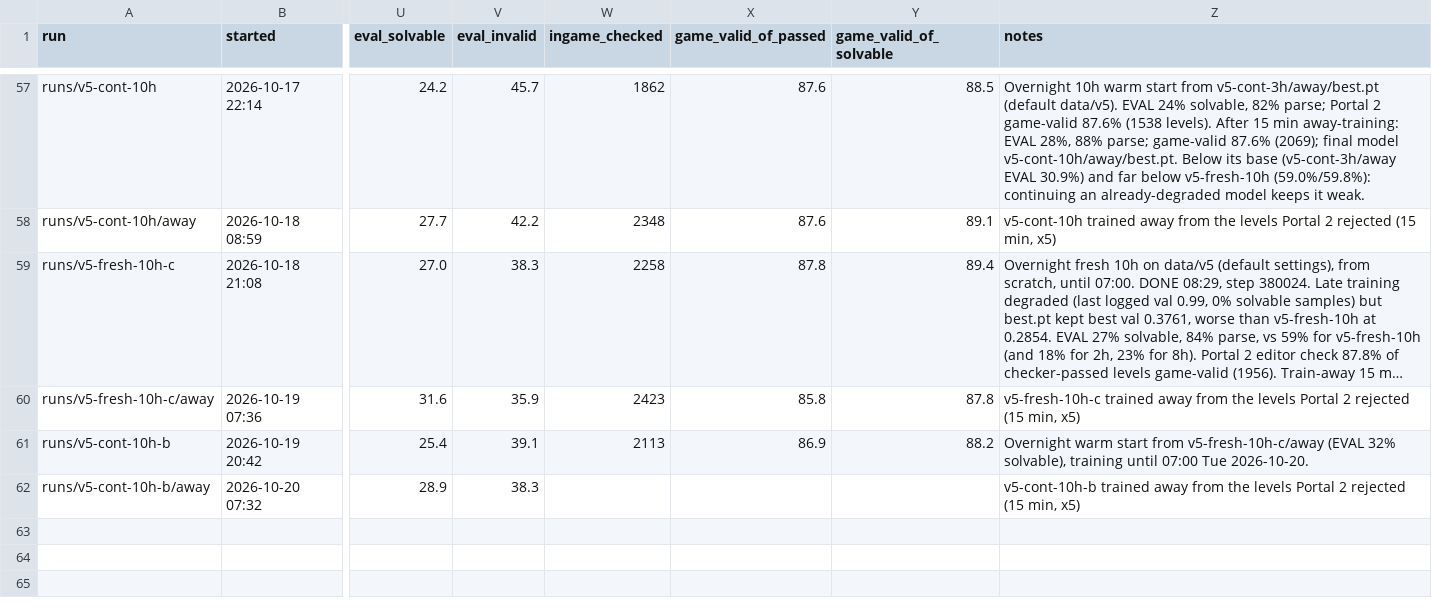
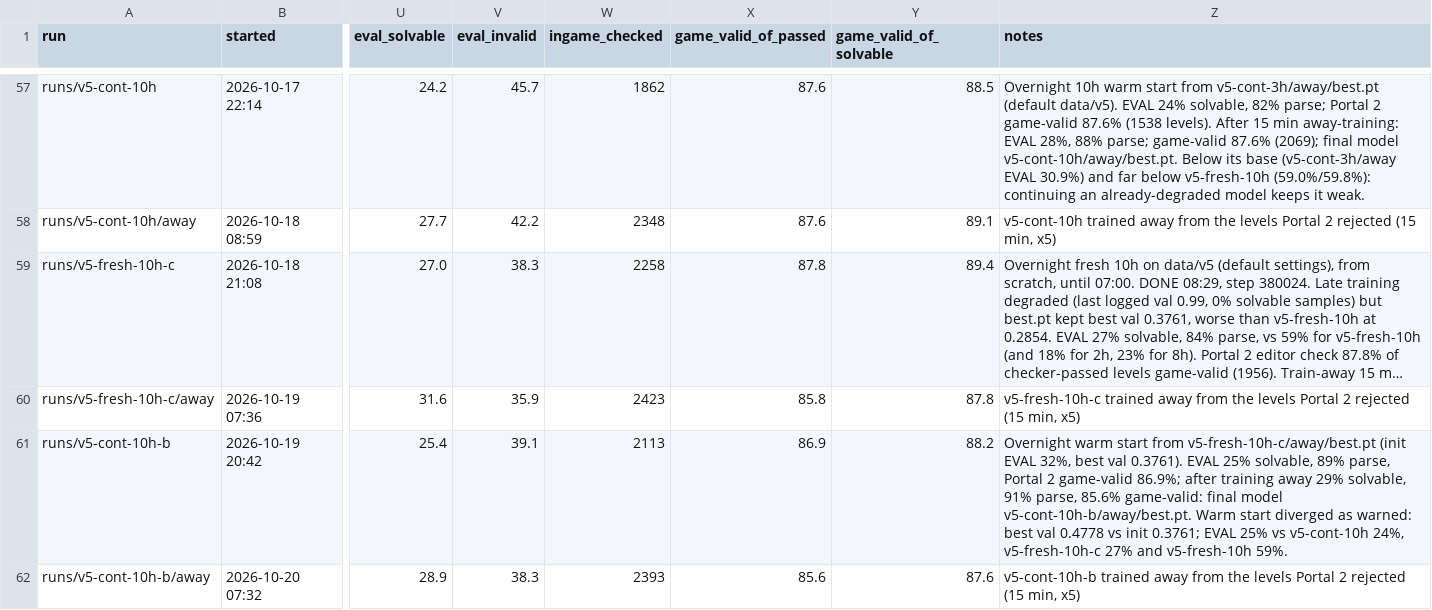
Before and after one commit to bitflora/tantalos, a CSV file: train/runs.csv, drawn as a sheet; only a part is shown, gaps mark what is left out; long unchanged cells end in …; the diff covers the shown part only; the diff names each change by its address in the sheet, - before the commit and + after, or states it on an @@ line.

```diff
--- a/train/runs.csv
+++ b/train/runs.csv
-Z61 (notes): …start from v5-fresh-10h-c/away (EVAL 32% solvable), training until 07:00 Tue 2026-10-20.
+Z61 (notes): …start from v5-fresh-10h-c/away/best.pt (init EVAL 32%, best val 0.3761). EVAL 25% solvable, 89% parse, Portal 2 game-valid 86.9%; after training away 29% solvable, 91% parse, 85.6% game-valid: final model v5-cont-10h-b/away/best.pt. Warm start diverged as warned: best val 0.4778 vs init 0.3761; EVAL 25% vs v5-cont-10h 24%, v5-fresh-10h-c 27% and v5-fresh-10h 59%.
-W62 (ingame_checked): (empty)
+W62 (ingame_checked): 2393
-X62 (game_valid_of_passed): (empty)
+X62 (game_valid_of_passed): 85.6
-Y62 (game_valid_of_solvable): (empty)
+Y62 (game_valid_of_solvable): 87.6
```
Also changed, not shown: 6 added rows elsewhere in this file, 8 other files.
